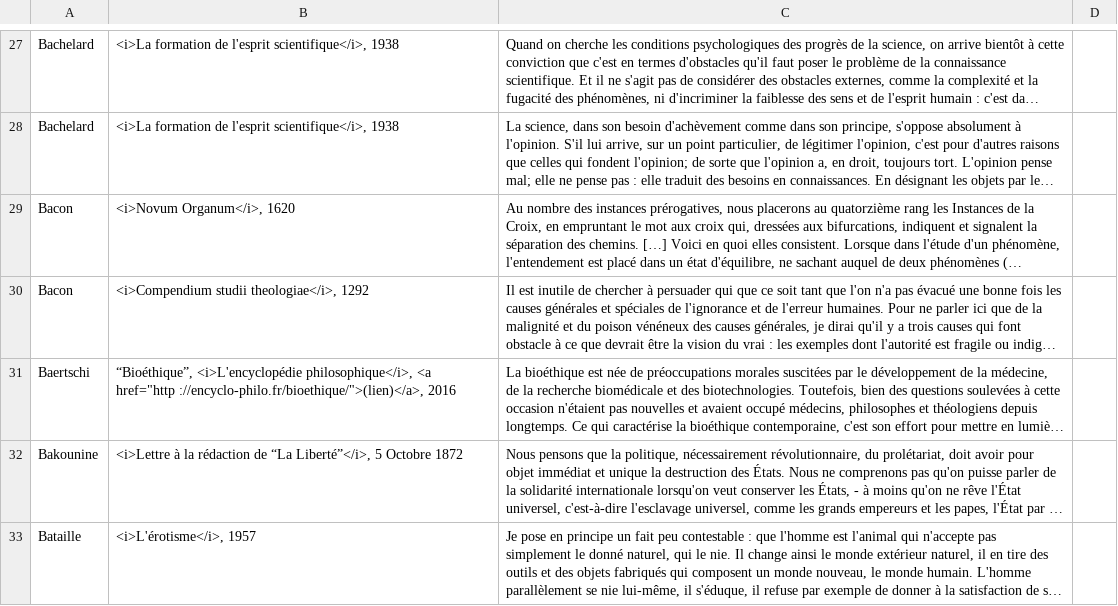
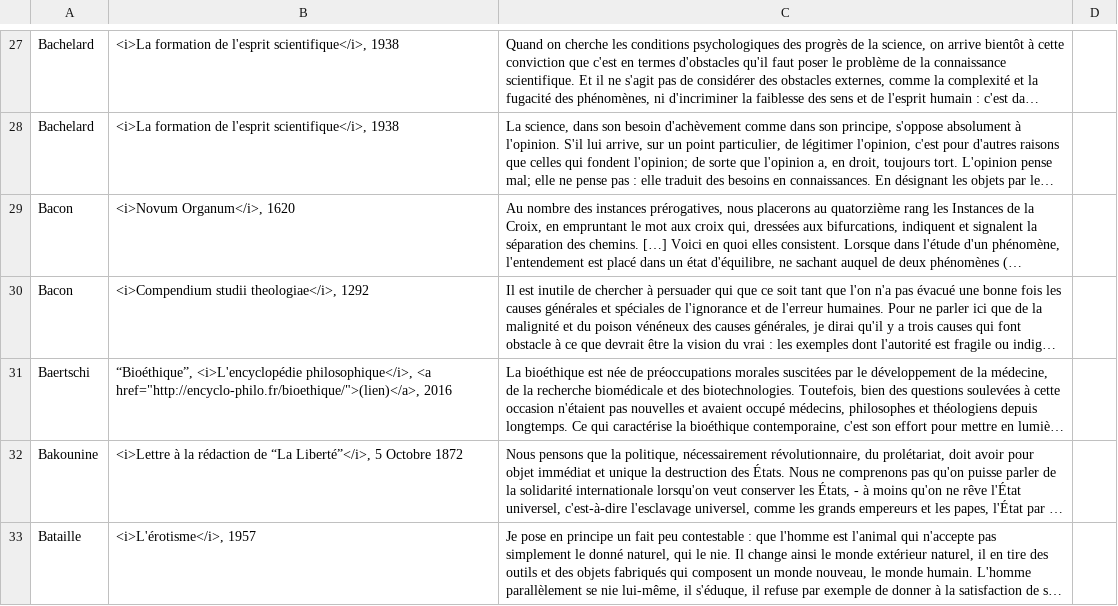
Before and after one commit to eyssette/textes-philo, a TSV file: data/textes-maphil.tsv, drawn as a sheet; only a part is shown, gaps mark what is left out; long unchanged cells end in …; the diff names each change by its address in the sheet, - before the commit and + after, or states it on an @@ line.

```diff
--- a/data/textes-maphil.tsv
+++ b/data/textes-maphil.tsv
-B31: …philosophique</i>, <a href="http ://encyclo-philo.fr/bioethique/">(lien)</a>, 2016
+B31: …philosophique</i>, <a href="http://encyclo-philo.fr/bioethique/">(lien)</a>, 2016
```
Also changed, not shown: 1 other file.
